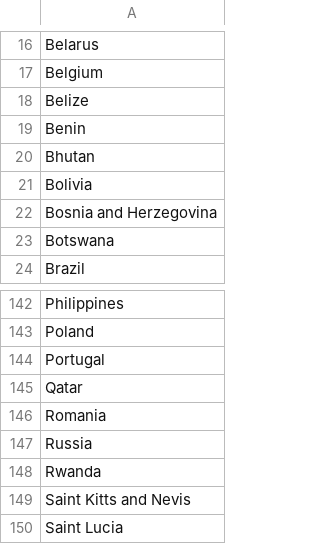
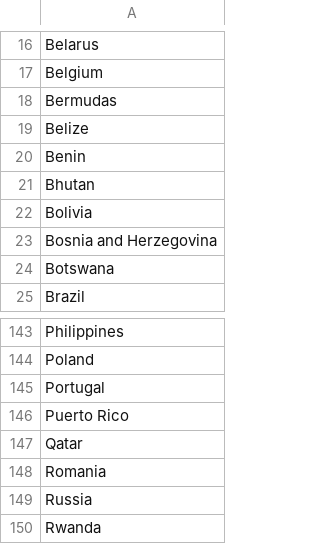
Before and after one commit to hannemanbr/MVP-Analise-Dados-Boas-Praticas, a CSV file: paises.csv, drawn as a sheet; only a part is shown, gaps mark what is left out; the shorter side is filled out with more unchanged rows.

Commit message:
Actualização da lista

```diff
--- a/paises.csv
+++ b/paises.csv
@@ -17,2 +17,3 @@ Belarus
 Belgium
+Bermudas
 Belize
@@ -144,2 +145,3 @@ Poland
 Portugal
+Puerto Rico
 Qatar
```
